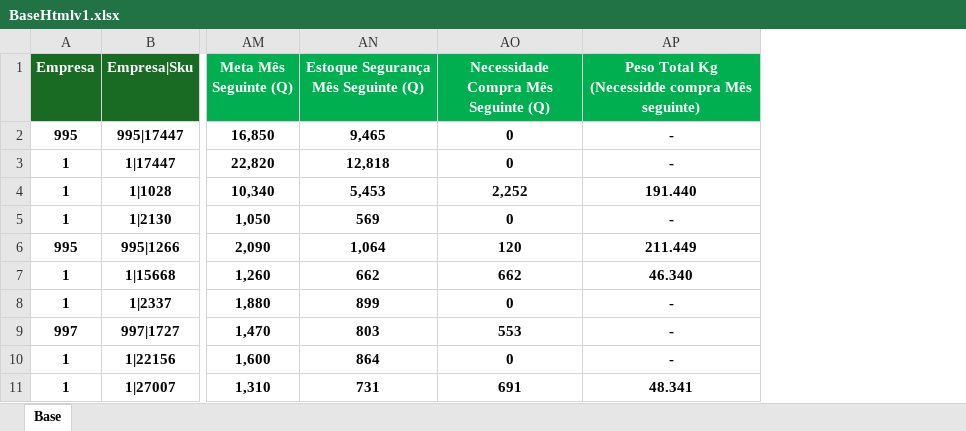
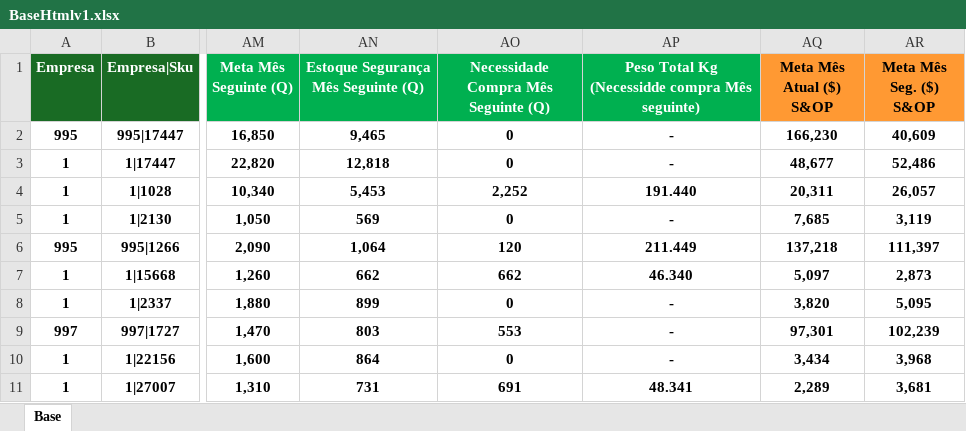
Before and after one commit to ppetflavio/sop, an Excel workbook: planilha/BaseHtmlv1.xlsx, sheet Base, drawn as a sheet; only a part is shown, gaps mark what is left out; values as stored, in another font and other column widths than the file's, no borders; conditional formats not drawn; the diff names each change by its address in the sheet, - before the commit and + after, or states it on an @@ line.

Commit message:
Add files via upload

```diff
--- a/planilha/BaseHtmlv1.xlsx (sheet Base)
+++ b/planilha/BaseHtmlv1.xlsx (sheet Base)
+column AQ (Meta Mês Atual ($) S&OP), rows 2-11: 166,230 | 48,677 | 20,311 | 7,685 | 137,218 | 5,097 | 3,820 | 97,301 | 3,434 | 2,289
+column AR (Meta Mês Seg. ($) S&OP), rows 2-11: 40,609 | 52,486 | 26,057 | 3,119 | 111,397 | 2,873 | 5,095 | 102,239 | 3,968 | 3,681
```
